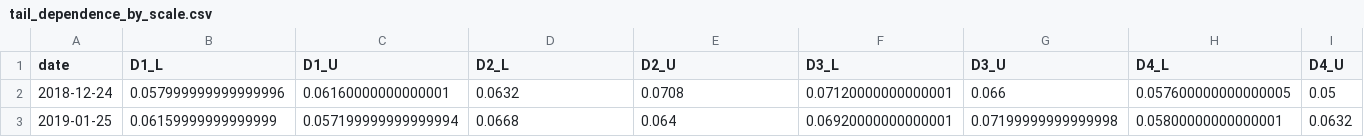
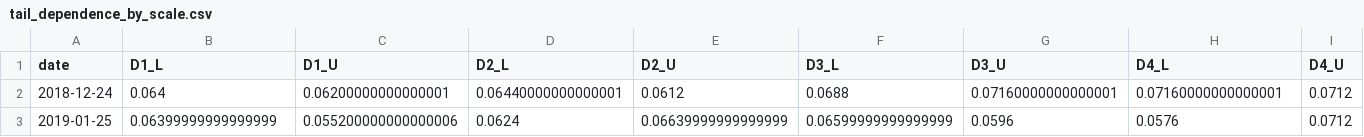
Before and after one commit to imaadh-ifthi/saifa_tiramisu, a CSV file: results/tail_dependence_by_scale.csv, drawn as a sheet; only a part is shown; the diff covers the shown part only; the diff names each change by its address in the sheet, - before the commit and + after, or states it on an @@ line.

```diff
--- a/results/tail_dependence_by_scale.csv
+++ b/results/tail_dependence_by_scale.csv
-B2 (D1_L): 0.057999999999999996
+B2 (D1_L): 0.064
-C2 (D1_U): 0.06160000000000001
+C2 (D1_U): 0.06200000000000001
-D2 (D2_L): 0.0632
+D2 (D2_L): 0.06440000000000001
-E2 (D2_U): 0.0708
+E2 (D2_U): 0.0612
-F2 (D3_L): 0.07120000000000001
+F2 (D3_L): 0.0688
-G2 (D3_U): 0.066
+G2 (D3_U): 0.07160000000000001
-H2 (D4_L): 0.057600000000000005
+H2 (D4_L): 0.07160000000000001
-I2 (D4_U): 0.05
+I2 (D4_U): 0.0712
-B3 (D1_L): 0.06159999999999999
+B3 (D1_L): 0.06399999999999999
-C3 (D1_U): 0.057199999999999994
+C3 (D1_U): 0.055200000000000006
-D3 (D2_L): 0.0668
+D3 (D2_L): 0.0624
-E3 (D2_U): 0.064
+E3 (D2_U): 0.06639999999999999
-F3 (D3_L): 0.06920000000000001
+F3 (D3_L): 0.06599999999999999
-G3 (D3_U): 0.07199999999999998
+G3 (D3_U): 0.0596
-H3 (D4_L): 0.05800000000000001
+H3 (D4_L): 0.0576
-I3 (D4_U): 0.0632
+I3 (D4_U): 0.0712
```
Also changed, not shown: 126 edited cells elsewhere in this file, results/backtest_results.csv, 7 other files.
